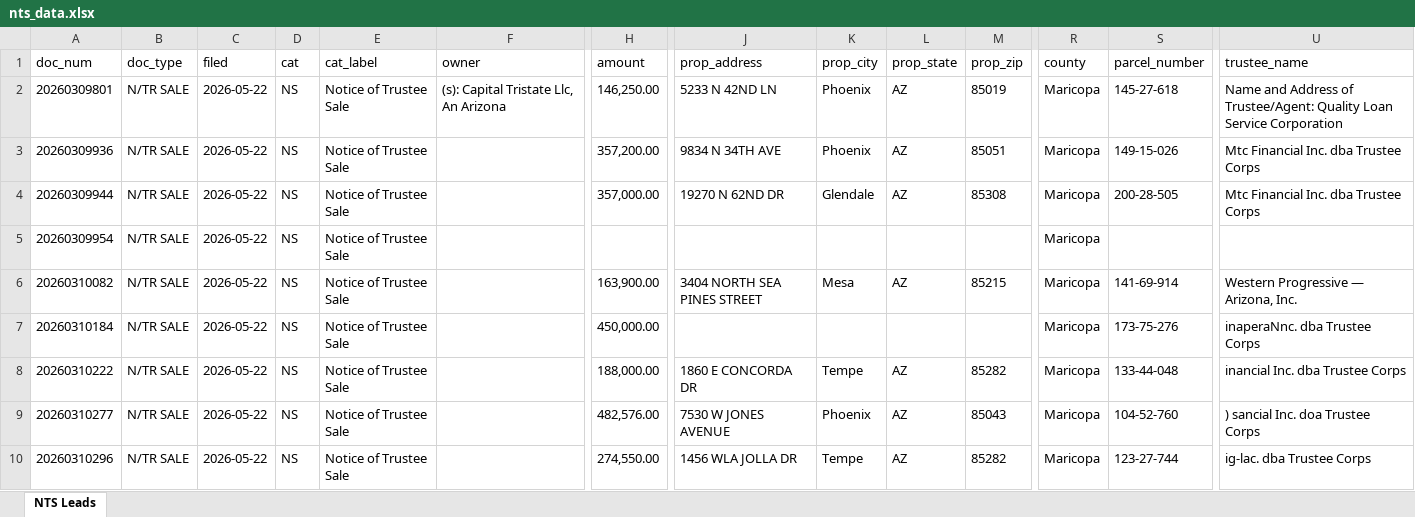
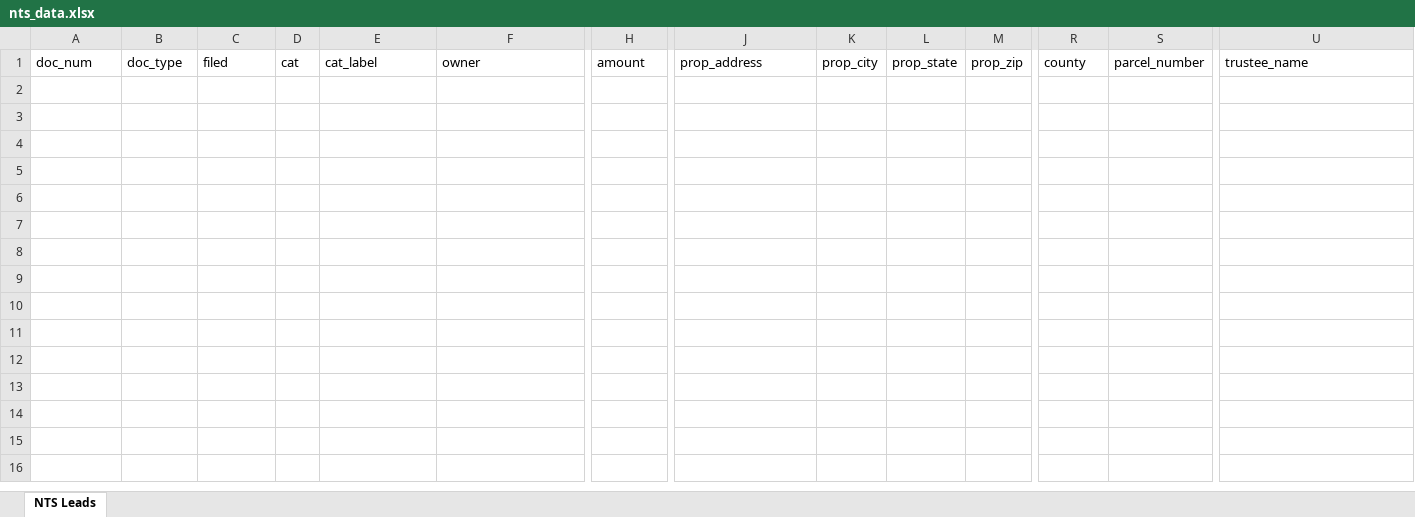
Before and after one commit to Darqsin/Chat-Scraper, an Excel workbook: nts_data.xlsx, sheet NTS Leads, drawn as a sheet; only a part is shown, gaps mark what is left out; values as stored, in another font and other column widths than the file's, no borders; rows hold the shown columns only; the diff covers the shown part only; the diff names each change by its address in the sheet, - before the commit and + after, or states it on an @@ line.

```diff
--- a/nts_data.xlsx (sheet NTS Leads)
+++ b/nts_data.xlsx (sheet NTS Leads)
-row 2: 20260309801 | N/TR SALE | 2026-05-22 | NS | Notice of Trustee Sale | (s): Capital Tristate Llc, An Arizona | 146,250.00 | 5233 N 42ND LN | Phoenix | AZ | 85019 | Maricopa | 145-27-618 | Name and Address of Trustee/Agent: Quality Loan Service Corporation
-row 3: 20260309936 | N/TR SALE | 2026-05-22 | NS | Notice of Trustee Sale |  | 357,200.00 | 9834 N 34TH AVE | Phoenix | AZ | 85051 | Maricopa | 149-15-026 | Mtc Financial Inc. dba Trustee Corps
-row 4: 20260309944 | N/TR SALE | 2026-05-22 | NS | Notice of Trustee Sale |  | 357,000.00 | 19270 N 62ND DR | Glendale | AZ | 85308 | Maricopa | 200-28-505 | Mtc Financial Inc. dba Trustee Corps
-row 5: 20260309954 | N/TR SALE | 2026-05-22 | NS | Notice of Trustee Sale |  |  |  |  |  |  | Maricopa
-row 6: 20260310082 | N/TR SALE | 2026-05-22 | NS | Notice of Trustee Sale |  | 163,900.00 | 3404 NORTH SEA PINES STREET | Mesa | AZ | 85215 | Maricopa | 141-69-914 | Western Progressive — Arizona, Inc.
-row 7: 20260310184 | N/TR SALE | 2026-05-22 | NS | Notice of Trustee Sale |  | 450,000.00 |  |  |  |  | Maricopa | 173-75-276 | inaperaNnc. dba Trustee Corps
-row 8: 20260310222 | N/TR SALE | 2026-05-22 | NS | Notice of Trustee Sale |  | 188,000.00 | 1860 E CONCORDA DR | Tempe | AZ | 85282 | Maricopa | 133-44-048 | inancial Inc. dba Trustee Corps
-row 9: 20260310277 | N/TR SALE | 2026-05-22 | NS | Notice of Trustee Sale |  | 482,576.00 | 7530 W JONES AVENUE | Phoenix | AZ | 85043 | Maricopa | 104-52-760 | ) sancial Inc. doa Trustee Corps
-row 10: 20260310296 | N/TR SALE | 2026-05-22 | NS | Notice of Trustee Sale |  | 274,550.00 | 1456 WLA JOLLA DR | Tempe | AZ | 85282 | Maricopa | 123-27-744 | ig-lac. dba Trustee Corps
```
Also changed, not shown: 15 removed rows elsewhere in this sheet, 5 other files.
